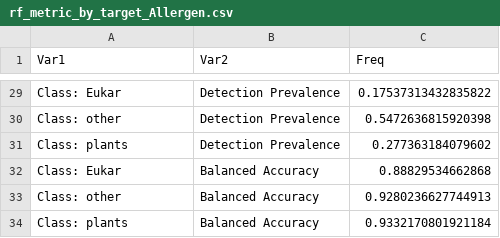
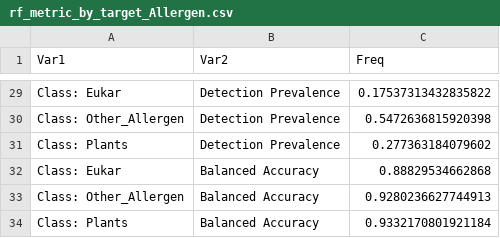
Before and after one commit to mikkelnrasmussen/BioReader, a CSV file: results/rf_metric_by_target_Allergen.csv, drawn as a sheet; only a part is shown, gaps mark what is left out; the diff covers the shown part only; the diff names each change by its address in the sheet, - before the commit and + after, or states it on an @@ line.

Commit message:
results: add Allergen class results with new category names

```diff
--- a/results/rf_metric_by_target_Allergen.csv
+++ b/results/rf_metric_by_target_Allergen.csv
-A30 (Var1): Class: other
+A30 (Var1): Class: Other_Allergen
-A31 (Var1): Class: plants
+A31 (Var1): Class: Plants
-A33 (Var1): Class: other
+A33 (Var1): Class: Other_Allergen
-A34 (Var1): Class: plants
+A34 (Var1): Class: Plants
```
Also changed, not shown: 18 edited cells elsewhere in this file, 2 other files.
